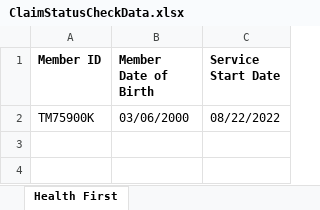
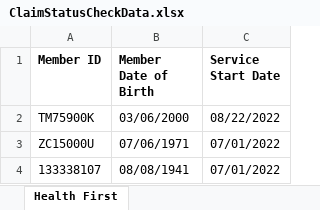
Before and after one commit to Daniel-InnowsBpo/TagUpdater, an Excel workbook: Process Automation/ClaimStatusCheckData.xlsx, sheet Health First, drawn as a sheet; values as stored, in another font and other column widths than the file's, no borders; the diff names each change by its address in the sheet, - before the commit and + after, or states it on an @@ line.

```diff
--- a/Process Automation/ClaimStatusCheckData.xlsx (sheet Health First)
+++ b/Process Automation/ClaimStatusCheckData.xlsx (sheet Health First)
+row 3: ZC15000U | 07/06/1971 | 07/01/2022
+row 4: 133338107 | 08/08/1941 | 07/01/2022
```
Also changed, not shown: Process Automation/OutPut File.xlsx, Process Automation/UrlsAndOtherDetails.xlsx, 3 other files.
